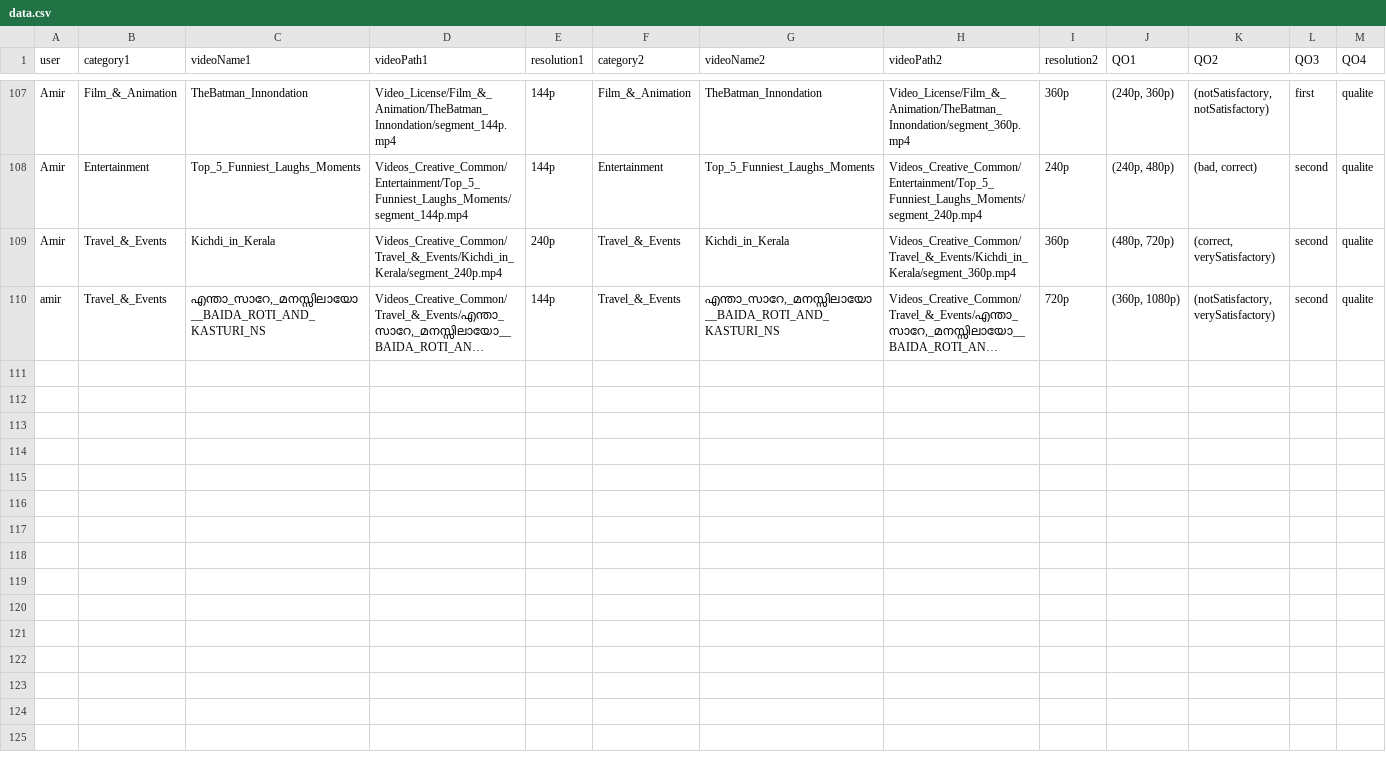
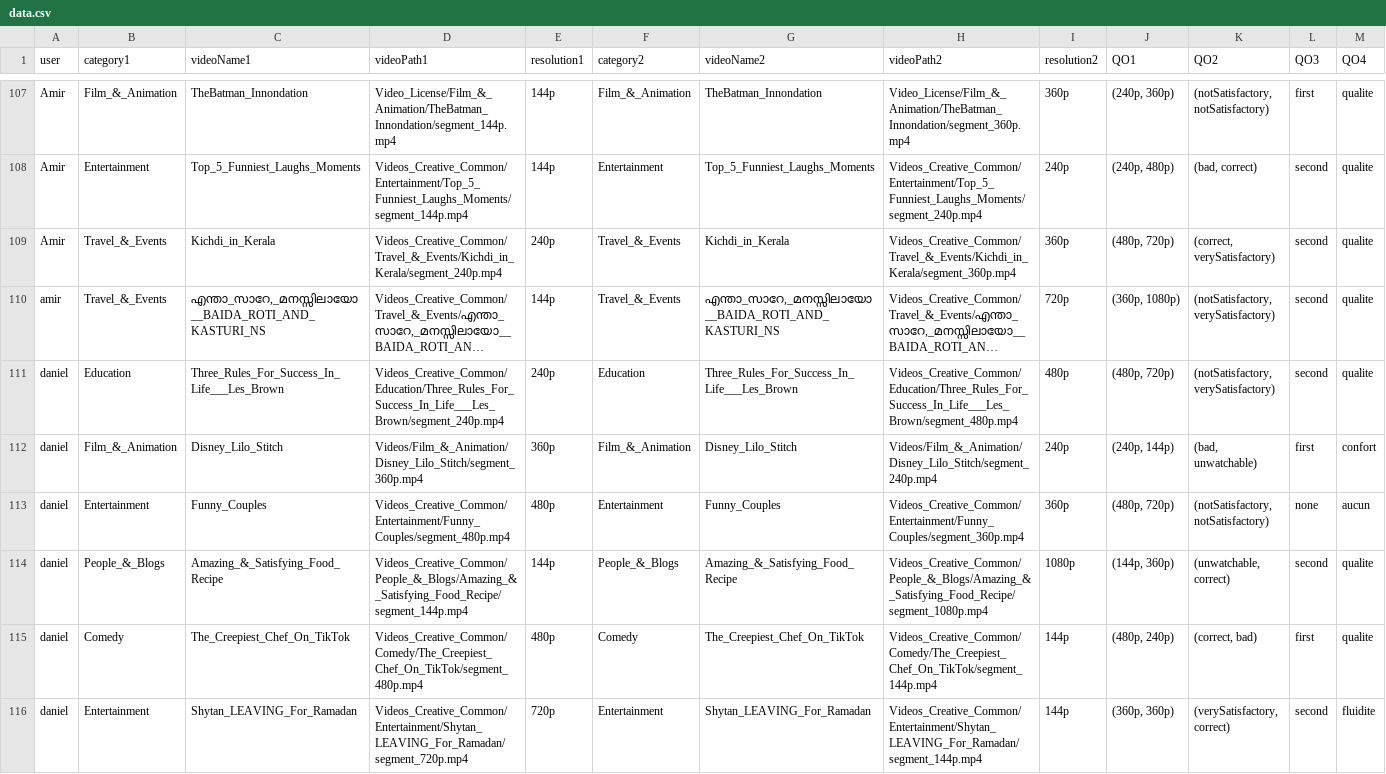
Before and after one commit to daniel-ao/App-sensibilisation-video, a CSV file: data.csv, drawn as a sheet; only a part is shown, gaps mark what is left out; long unchanged cells end in …; rows hold the shown columns only; the diff names each change by its address in the sheet, - before the commit and + after, or states it on an @@ line.

Commit message:
Daniel's changes to the project

```diff
--- a/data.csv
+++ b/data.csv
+row 111: daniel | Education | Three_Rules_For_Success_In_Life___Les_Brown | Videos_Creative_Common/Education/Three_Rules_For_Success_In_Life___Les_Brown/segment_240p.mp4 | 240p | Education | Three_Rules_For_Success_In_Life___Les_Brown | Videos_Creative_Common/Education/Three_Rules_For_Success_In_Life___Les_Brown/segment_480p.mp4 | 480p | (480p, 720p) | (notSatisfactory, verySatisfactory) | second | qualite
+row 112: daniel | Film_&_Animation | Disney_Lilo_Stitch | Videos/Film_&_Animation/Disney_Lilo_Stitch/segment_360p.mp4 | 360p | Film_&_Animation | Disney_Lilo_Stitch | Videos/Film_&_Animation/Disney_Lilo_Stitch/segment_240p.mp4 | 240p | (240p, 144p) | (bad, unwatchable) | first | confort
+row 113: daniel | Entertainment | Funny_Couples | Videos_Creative_Common/Entertainment/Funny_Couples/segment_480p.mp4 | 480p | Entertainment | Funny_Couples | Videos_Creative_Common/Entertainment/Funny_Couples/segment_360p.mp4 | 360p | (480p, 720p) | (notSatisfactory, notSatisfactory) | none | aucun
+row 114: daniel | People_&_Blogs | Amazing_&_Satisfying_Food_Recipe | Videos_Creative_Common/People_&_Blogs/Amazing_&_Satisfying_Food_Recipe/segment_144p.mp4 | 144p | People_&_Blogs | Amazing_&_Satisfying_Food_Recipe | Videos_Creative_Common/People_&_Blogs/Amazing_&_Satisfying_Food_Recipe/segment_1080p.mp4 | 1080p | (144p, 360p) | (unwatchable, correct) | second | qualite
+row 115: daniel | Comedy | The_Creepiest_Chef_On_TikTok | Videos_Creative_Common/Comedy/The_Creepiest_Chef_On_TikTok/segment_480p.mp4 | 480p | Comedy | The_Creepiest_Chef_On_TikTok | Videos_Creative_Common/Comedy/The_Creepiest_Chef_On_TikTok/segment_144p.mp4 | 144p | (480p, 240p) | (correct, bad) | first | qualite
+row 116: daniel | Entertainment | Shytan_LEAVING_For_Ramadan | Videos_Creative_Common/Entertainment/Shytan_LEAVING_For_Ramadan/segment_720p.mp4 | 720p | Entertainment | Shytan_LEAVING_For_Ramadan | Videos_Creative_Common/Entertainment/Shytan_LEAVING_For_Ramadan/segment_144p.mp4 | 144p | (360p, 360p) | (verySatisfactory, correct) | second | fluidite
```
Also changed, not shown: 10 other files.
